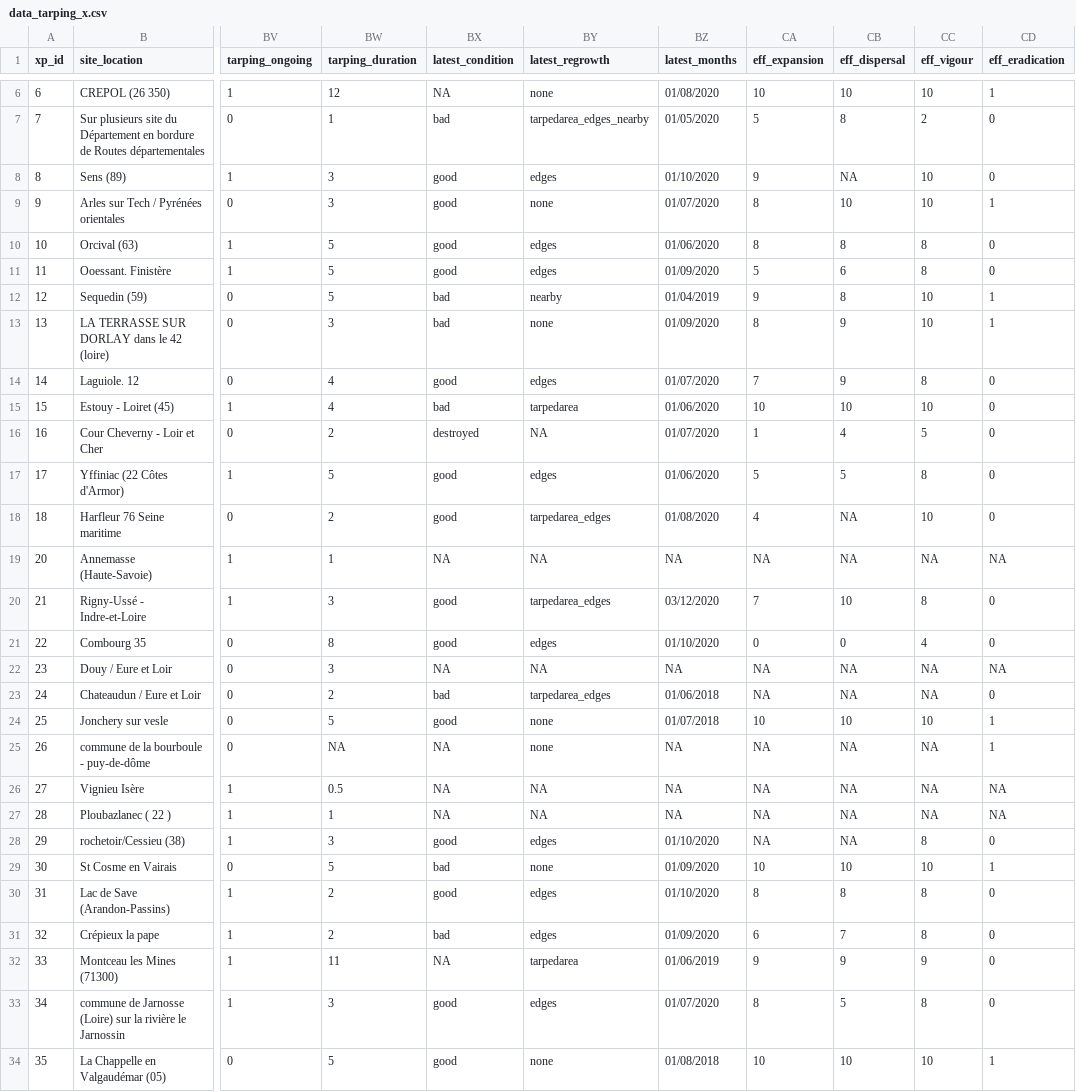
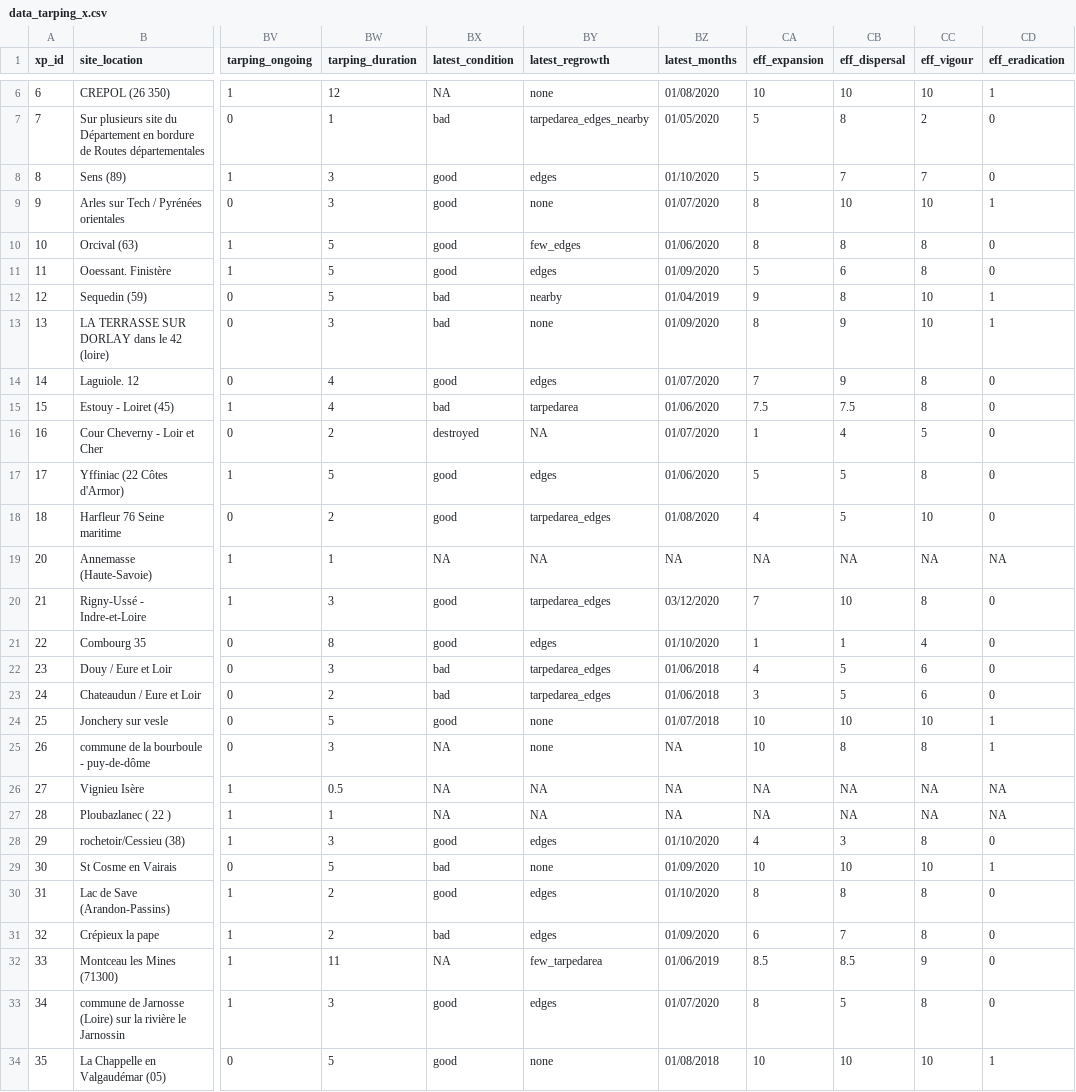
Before and after one commit to mrelnoob/jk.dusz.tarping, a CSV file: mydata/data_tarping_x.csv, drawn as a sheet; only a part is shown, gaps mark what is left out; the diff covers the shown part only; the diff names each change by its address in the sheet, - before the commit and + after, or states it on an @@ line.

```diff
--- a/mydata/data_tarping_x.csv
+++ b/mydata/data_tarping_x.csv
-CA8 (eff_expansion): 9
+CA8 (eff_expansion): 5
-CB8 (eff_dispersal): NA
+CB8 (eff_dispersal): 7
-CC8 (eff_vigour): 10
+CC8 (eff_vigour): 7
-BY10 (latest_regrowth): edges
+BY10 (latest_regrowth): few_edges
-CA15 (eff_expansion): 10
+CA15 (eff_expansion): 7.5
-CB15 (eff_dispersal): 10
+CB15 (eff_dispersal): 7.5
-CC15 (eff_vigour): 10
+CC15 (eff_vigour): 8
-CB18 (eff_dispersal): NA
+CB18 (eff_dispersal): 5
-CA21 (eff_expansion): 0
+CA21 (eff_expansion): 1
-CB21 (eff_dispersal): 0
+CB21 (eff_dispersal): 1
-BX22 (latest_condition): NA
+BX22 (latest_condition): bad
-BY22 (latest_regrowth): NA
+BY22 (latest_regrowth): tarpedarea_edges
-BZ22 (latest_months): NA
+BZ22 (latest_months): 01/06/2018
-CA22 (eff_expansion): NA
+CA22 (eff_expansion): 4
-CB22:CB23 (eff_dispersal): NA
+CB22:CB23 (eff_dispersal): 5
-CC22:CC23 (eff_vigour): NA
+CC22:CC23 (eff_vigour): 6
-CD22 (eff_eradication): NA
+CD22 (eff_eradication): 0
-CA23 (eff_expansion): NA
+CA23 (eff_expansion): 3
-BW25 (tarping_duration): NA
+BW25 (tarping_duration): 3
-CA25 (eff_expansion): NA
+CA25 (eff_expansion): 10
-CB25 (eff_dispersal): NA
+CB25 (eff_dispersal): 8
-CC25 (eff_vigour): NA
+CC25 (eff_vigour): 8
-CA28 (eff_expansion): NA
+CA28 (eff_expansion): 4
-CB28 (eff_dispersal): NA
+CB28 (eff_dispersal): 3
-BY32 (latest_regrowth): tarpedarea
+BY32 (latest_regrowth): few_tarpedarea
-CA32 (eff_expansion): 9
+CA32 (eff_expansion): 8.5
-CB32 (eff_dispersal): 9
+CB32 (eff_dispersal): 8.5
```
Also changed, not shown: 61 edited cells elsewhere in this file, 5 other files.
